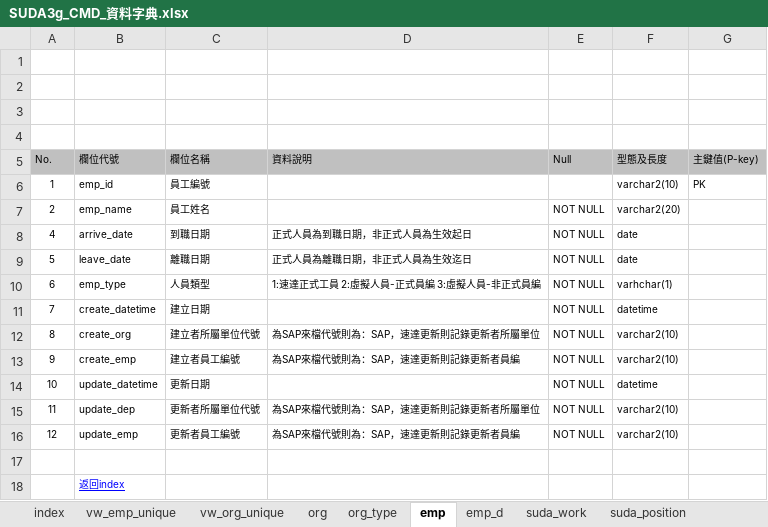
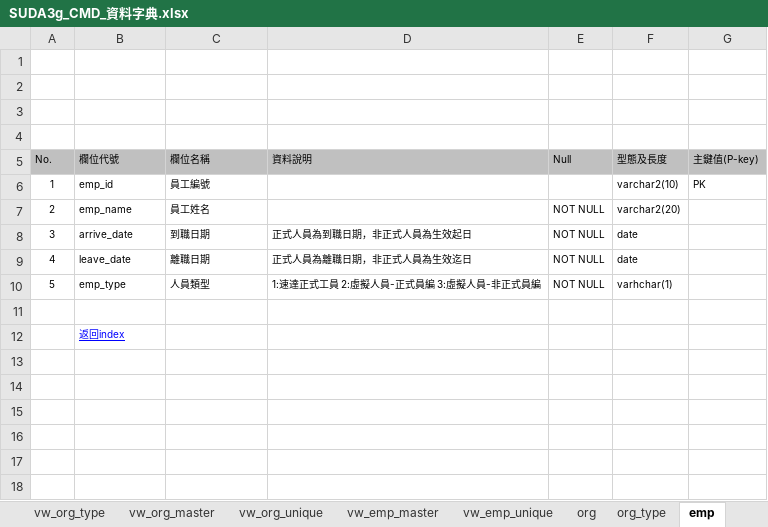
Before and after one commit to OldtreeChen/Suda3g, an Excel workbook: APF/Schema/SUDA3g_CMD_資料字典.xlsx, sheet emp, drawn as a sheet; values as stored, in another font and other column widths than the file's, no borders; charts and pictures not drawn; the diff names each change by its address in the sheet, - before the commit and + after, or states it on an @@ line.

```diff
--- a/APF/Schema/SUDA3g_CMD_資料字典.xlsx (sheet emp)
+++ b/APF/Schema/SUDA3g_CMD_資料字典.xlsx (sheet emp)
+sheet tab: vw_org_type
+sheet tab: vw_org_master
+sheet tab: vw_emp_master
@@ sheet tab order changed: vw_org_type | vw_org_master | vw_org_unique | vw_emp_master | vw_emp_unique | org | org_type | emp @@
-A8 (No.): 4
+A8 (No.): 3
-A9 (No.): 5
+A9 (No.): 4
-A10 (No.): 6
+A10 (No.): 5
-row 11: 7 | create_datetime | 建立日期 |  | NOT NULL | datetime
-row 12: 8 | create_org | 建立者所屬單位代號 | 為SAP來檔代號則為：SAP，速達更新則記錄更新者所屬單位 | NOT NULL | varchar2(10)
-row 13: 9 | create_emp | 建立者員工編號 | 為SAP來檔代號則為：SAP，速達更新則記錄更新者員編 | NOT NULL | varchar2(10)
-row 14: 10 | update_datetime | 更新日期 |  | NOT NULL | datetime
-row 15: 11 | update_dep | 更新者所屬單位代號 | 為SAP來檔代號則為：SAP，速達更新則記錄更新者所屬單位 | NOT NULL | varchar2(10)
-row 16: 12 | update_emp | 更新者員工編號 | 為SAP來檔代號則為：SAP，速達更新則記錄更新者員編 | NOT NULL | varchar2(10)
```
Also changed, not shown: sheet audit_emp, sheet audit_proposal, sheet sapemp_work, sheet audit_unit, sheet audit_setting, sheet index, 6 more sheets, other sheet tabs, charts or pictures.
